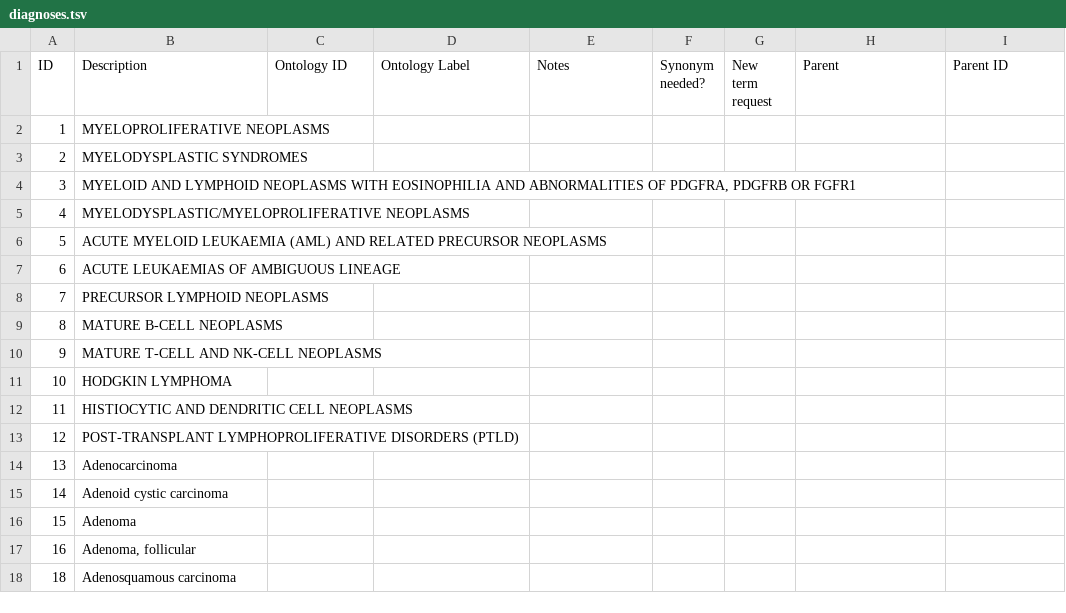
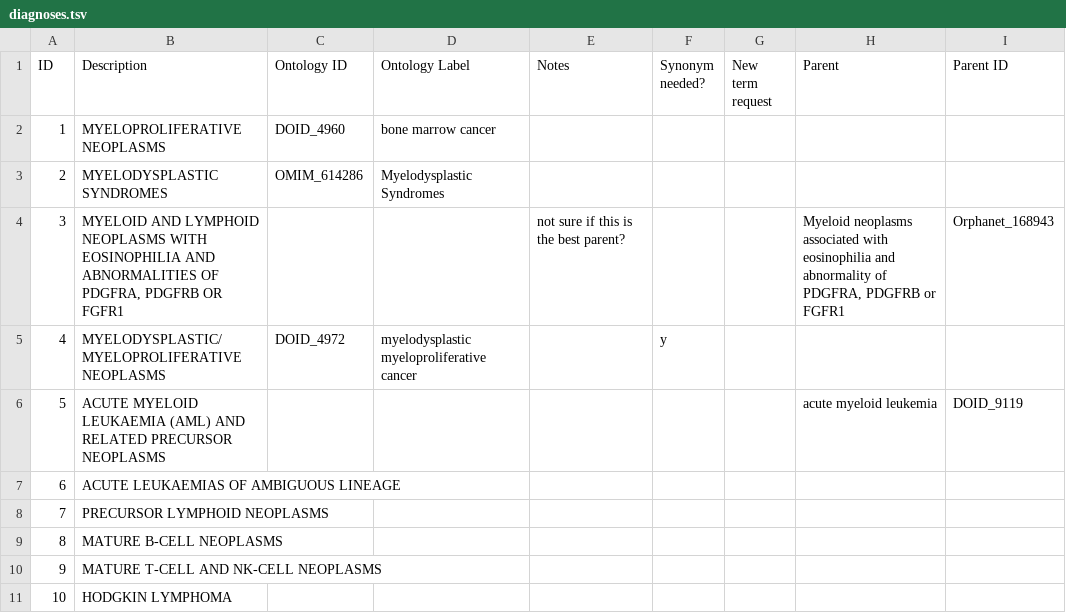
Before and after one commit to monarch-initiative/mckb, a TSV file: resources/mappings/diagnoses.tsv, drawn as a sheet; only a part is shown; the shorter side is filled out with more unchanged rows.

Commit message:
added a few mappings

```diff
--- a/resources/mappings/diagnoses.tsv
+++ b/resources/mappings/diagnoses.tsv
@@ -1,7 +1,7 @@
 ID	Description	Ontology ID	Ontology Label	Notes	Synonym needed?	New term request	Parent	Parent ID
-1	MYELOPROLIFERATIVE NEOPLASMS							
-2	MYELODYSPLASTIC SYNDROMES							
-3	"MYELOID AND LYMPHOID NEOPLASMS WITH EOSINOPHILIA AND ABNORMALITIES OF PDGFRA, PDGFRB OR FGFR1"							
-4	MYELODYSPLASTIC/MYELOPROLIFERATIVE NEOPLASMS							
-5	ACUTE MYELOID LEUKAEMIA (AML) AND RELATED PRECURSOR NEOPLASMS							
+1	MYELOPROLIFERATIVE NEOPLASMS	DOID_4960	bone marrow cancer					
+2	MYELODYSPLASTIC SYNDROMES	OMIM_614286	Myelodysplastic Syndromes					
+3	"MYELOID AND LYMPHOID NEOPLASMS WITH EOSINOPHILIA AND ABNORMALITIES OF PDGFRA, PDGFRB OR FGFR1"			not sure if this is the best parent?			"Myeloid neoplasms associated with eosinophilia and abnormality of PDGFRA, PDGFRB or FGFR1"	Orphanet_168943
+4	MYELODYSPLASTIC/MYELOPROLIFERATIVE NEOPLASMS	DOID_4972	myelodysplastic myeloproliferative cancer		y			
+5	ACUTE MYELOID LEUKAEMIA (AML) AND RELATED PRECURSOR NEOPLASMS						acute myeloid leukemia	DOID_9119
 6	ACUTE LEUKAEMIAS OF AMBIGUOUS LINEAGE							
```
